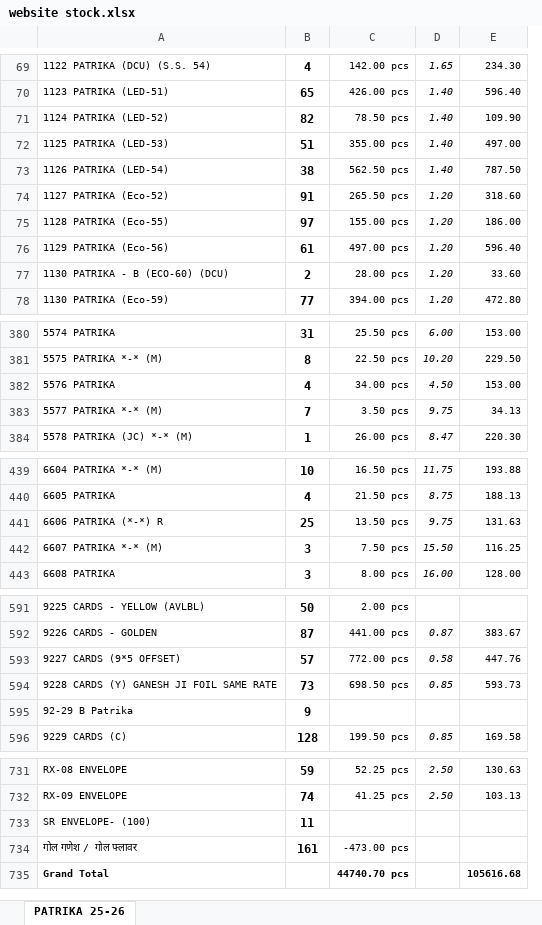
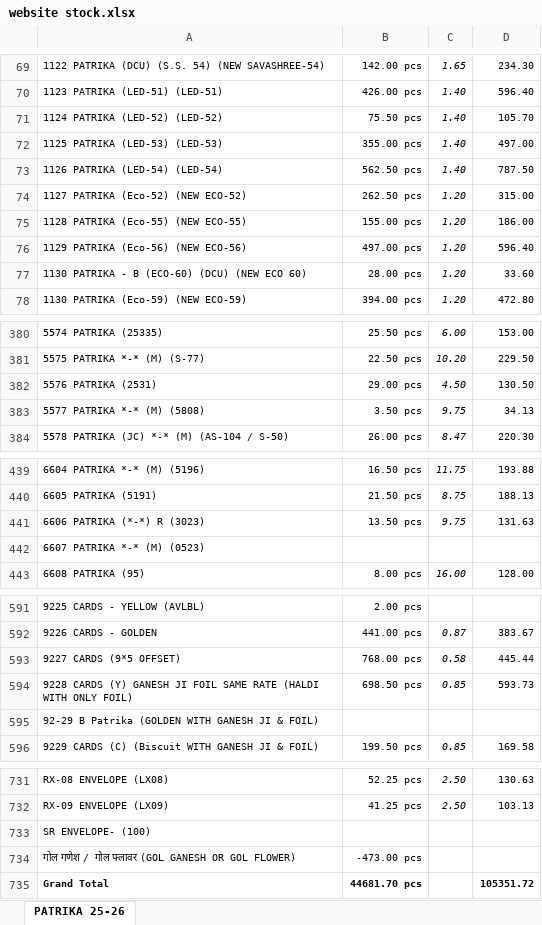
Before and after one commit to jyoti-creative-cards/jyoti-cards-stock-management-streamlit-app, an Excel workbook: data/website stock.xlsx, sheet PATRIKA 25-26, drawn as a sheet; only a part is shown, gaps mark what is left out; values as stored, in another font and other column widths than the file's, no borders; removed rows and columns are numbered as before the commit, all else as after; the diff covers the shown part only; the diff names each change by its address in the sheet, - before the commit and + after, or states it on an @@ line.

```diff
--- a/data/website stock.xlsx (sheet PATRIKA 25-26)
+++ b/data/website stock.xlsx (sheet PATRIKA 25-26)
-column A, rows 69-78: 1122 PATRIKA (DCU) (S.S. 54) | 1123 PATRIKA (LED-51) | 1124 PATRIKA (LED-52) | 1125 PATRIKA (LED-53) | 1126 PATRIKA (LED-54) | 1127 PATRIKA (Eco-52) | 1128 PATRIKA (Eco-55) | 1129 PATRIKA (Eco-56) | 1130 PATRIKA - B (ECO-60) (DCU) | 1130 PATRIKA (Eco-59); rows 380-381: 5574 PATRIKA | 5575 PATRIKA *-* (M); rows 383-384: 5577 PATRIKA *-* (M) | 5578 PATRIKA (JC) *-* (M); rows 439-443: 6604 PATRIKA *-* (M) | 6605 PATRIKA | 6606 PATRIKA (*-*) R | 6607 PATRIKA *-* (M) | 6608 PATRIKA; rows 591-592: 9225 CARDS - YELLOW (AVLBL) | 9226 CARDS - GOLDEN; rows 594-596: 9228 CARDS (Y) GANESH JI FOIL SAME RATE | 92-29 B Patrika | 9229 CARDS (C); rows 731-734: RX-08 ENVELOPE | RX-09 ENVELOPE | SR ENVELOPE- (100) | गोल गणेश / गोल फ्लावर
-column B, rows 69-78: 4 | 65 | 82 | 51 | 38 | 91 | 97 | 61 | 2 | 77; rows 380-381: 31 | 8; rows 383-384: 7 | 1; rows 439-443: 10 | 4 | 25 | 3 | 3; rows 591-592: 50 | 87; rows 594-596: 73 | 9 | 128; rows 731-734: 59 | 74 | 11 | 161
+column A, rows 69-78: 1122 PATRIKA (DCU) (S.S. 54) (NEW SAVASHREE-54) | 1123 PATRIKA (LED-51) (LED-51) | 1124 PATRIKA (LED-52) (LED-52) | 1125 PATRIKA (LED-53) (LED-53) | 1126 PATRIKA (LED-54) (LED-54) | 1127 PATRIKA (Eco-52) (NEW ECO-52) | 1128 PATRIKA (Eco-55) (NEW ECO-55) | 1129 PATRIKA (Eco-56) (NEW ECO-56) | 1130 PATRIKA - B (ECO-60) (DCU) (NEW ECO 60) | 1130 PATRIKA (Eco-59) (NEW ECO-59); rows 380-381: 5574 PATRIKA (25335) | 5575 PATRIKA *-* (M) (S-77); rows 383-384: 5577 PATRIKA *-* (M) (5808) | 5578 PATRIKA (JC) *-* (M) (AS-104 / S-50); rows 439-443: 6604 PATRIKA *-* (M) (5196) | 6605 PATRIKA (5191) | 6606 PATRIKA (*-*) R (3023) | 6607 PATRIKA *-* (M) (0523) | 6608 PATRIKA (95); rows 591-592: 9225 CARDS - YELLOW (AVLBL) | 9226 CARDS - GOLDEN; rows 594-596: 9228 CARDS (Y) GANESH JI FOIL SAME RATE (HALDI WITH ONLY FOIL) | 92-29 B Patrika (GOLDEN WITH GANESH JI & FOIL) | 9229 CARDS (C) (Biscuit WITH GANESH JI & FOIL); rows 731-734: RX-08 ENVELOPE (LX08) | RX-09 ENVELOPE (LX09) | SR ENVELOPE- (100) | गोल गणेश / गोल फ्लावर (GOL GANESH OR GOL FLOWER)
-B71: 78.50 pcs
+B71: 75.50 pcs
-D71: 109.90
+D71: 105.70
-B74: 265.50 pcs
+B74: 262.50 pcs
-D74: 318.60
+D74: 315.00
-row 382: 5576 PATRIKA | 4 | 34.00 pcs | 4.50 | 153.00
+row 382: 5576 PATRIKA (2531) | 29.00 pcs | 4.50 | 130.50
-B442: 7.50 pcs
+B442: (empty)
-C442: 15.50
+C442: (empty)
-D442: 116.25
+D442: (empty)
-row 593: 9227 CARDS (9*5 OFFSET) | 57 | 772.00 pcs | 0.58 | 447.76
+row 593: 9227 CARDS (9*5 OFFSET) | 768.00 pcs | 0.58 | 445.44
-row 735: Grand Total |  | 44740.70 pcs |  | 105616.68
+row 735: Grand Total | 44681.70 pcs |  | 105351.72
```
Also changed, not shown: 4 added rows, 4 removed rows, 16 edited cells and merged cells elsewhere in this sheet.
